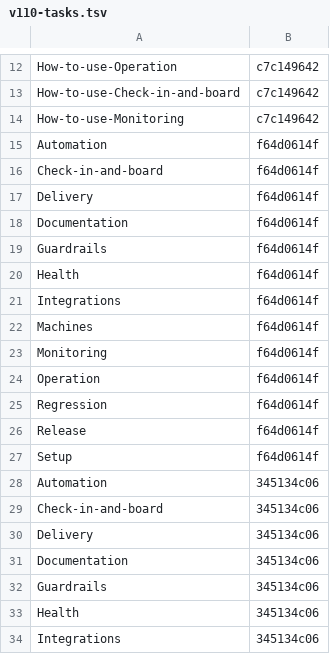
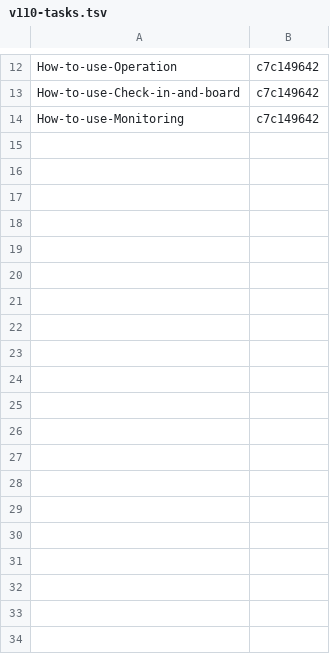
Before and after one commit to Charlie-org146/agent-workflow-template, a TSV file: .loop/kept/v110-tasks.tsv, drawn as a sheet; only a part is shown, gaps mark what is left out; the diff covers the shown part only.

Commit message:
Restore the kept record of v110-tasks to f64d0614f (undo four repeated restamps)

```diff
--- a/.loop/kept/v110-tasks.tsv
+++ b/.loop/kept/v110-tasks.tsv
@@ -14,21 +14 @@ How-to-use-Check-in-and-board	c7c149642
 How-to-use-Monitoring	c7c149642
-Automation	f64d0614f
-Check-in-and-board	f64d0614f
-Delivery	f64d0614f
-Documentation	f64d0614f
-Guardrails	f64d0614f
-Health	f64d0614f
-Integrations	f64d0614f
-Machines	f64d0614f
-Monitoring	f64d0614f
-Operation	f64d0614f
-Regression	f64d0614f
-Release	f64d0614f
-Setup	f64d0614f
-Automation	345134c06
-Check-in-and-board	345134c06
-Delivery	345134c06
-Documentation	345134c06
-Guardrails	345134c06
-Health	345134c06
-Integrations	345134c06
```
Also changed, not shown: 32 removed rows elsewhere in this file.
